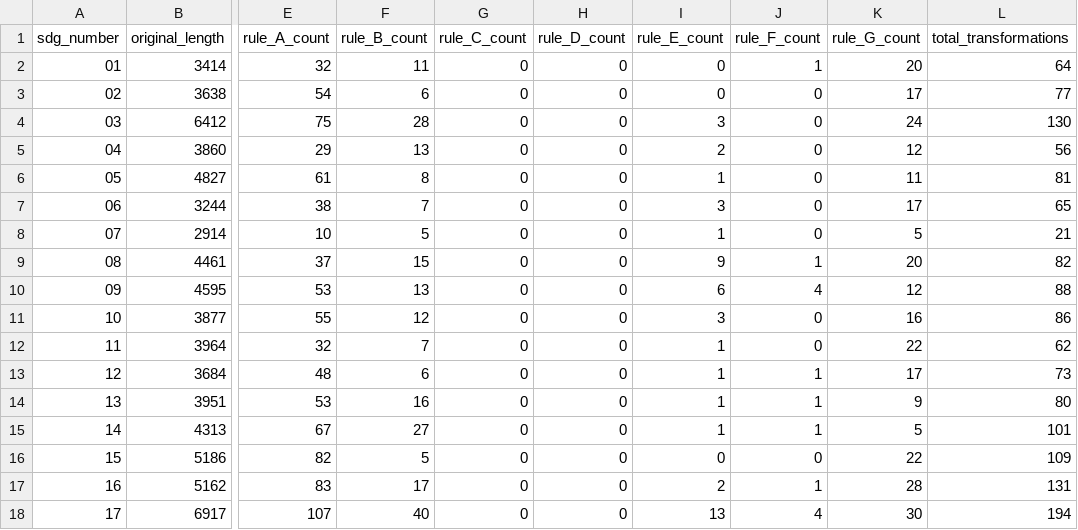
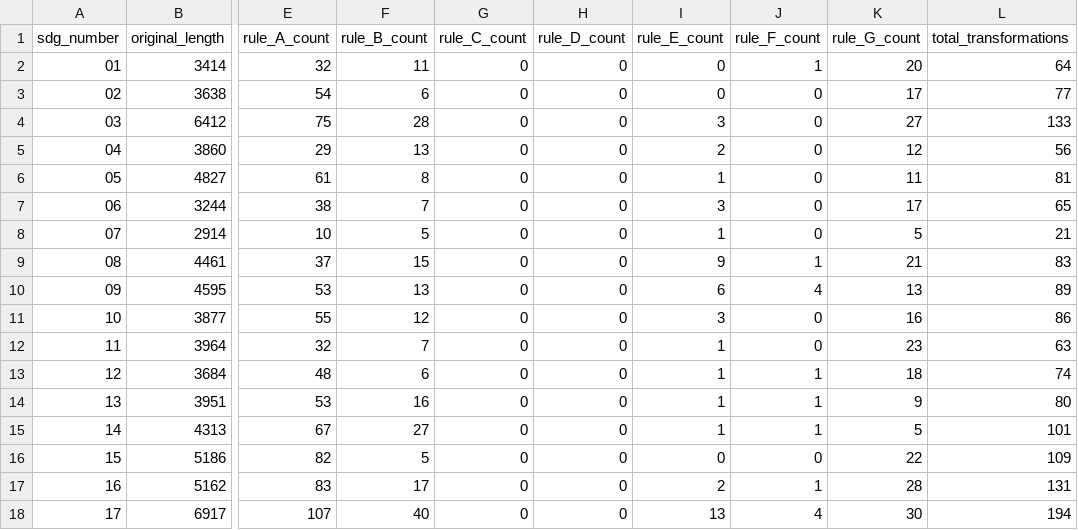
Before and after one commit to MJabdelilah93/african-sdgs-bibliometrics, a CSV file: provenance/stage1_query_cleaning_log.csv, drawn as a sheet; only a part is shown, gaps mark what is left out; the diff names each change by its address in the sheet, - before the commit and + after, or states it on an @@ line.

Commit message:
Stage 1 fix5: replace regex G3 with O(n) paren scanner; fix SDG03/SDG11 Scopus parser errors; add SDG01 year-split
Rule G3 (G3a/G3b) replaces the previously regex-based approach with a character-level
balanced-paren scanner (_g3_find_close/_g3_find_open), eliminating catastrophic
backtracking on long query strings and correctly handling arbitrarily nested groups.

This fixes two Scopus 'Unexpected input' errors caused by G2b converting an inner
W/n to AND, leaving AND inside the right operand of an outer W/n (which Scopus rejects):
  - SDG03_full.txt position 79: ("reduce" OR ...) W/3 (maternal AND (mortality OR death*))
  - SDG11_full.txt position 1742: ("city" OR ...) W/3 (("development") AND (plan*))
The G3 scanner converts the outer W/n to AND in both cases.

SDG01 exceeds the 20k Scopus CSV export cap (>24k records); added 2-way year split:
  SDG01_full_2015-2020.txt, SDG01_full_2021-2025.txt

Rule G total: 294 transformations across 17 SDGs. Overall: 1507 cleaning operations.

```diff
--- a/provenance/stage1_query_cleaning_log.csv
+++ b/provenance/stage1_query_cleaning_log.csv
-K4 (rule_G_count): 24
+K4 (rule_G_count): 27
-L4 (total_transformations): 130
+L4 (total_transformations): 133
-K9 (rule_G_count): 20
+K9 (rule_G_count): 21
-L9 (total_transformations): 82
+L9 (total_transformations): 83
-K10 (rule_G_count): 12
+K10 (rule_G_count): 13
-L10 (total_transformations): 88
+L10 (total_transformations): 89
-K12 (rule_G_count): 22
+K12 (rule_G_count): 23
-L12 (total_transformations): 62
+L12 (total_transformations): 63
-K13 (rule_G_count): 17
+K13 (rule_G_count): 18
-L13 (total_transformations): 73
+L13 (total_transformations): 74
```
Also changed, not shown: 9 other files.
